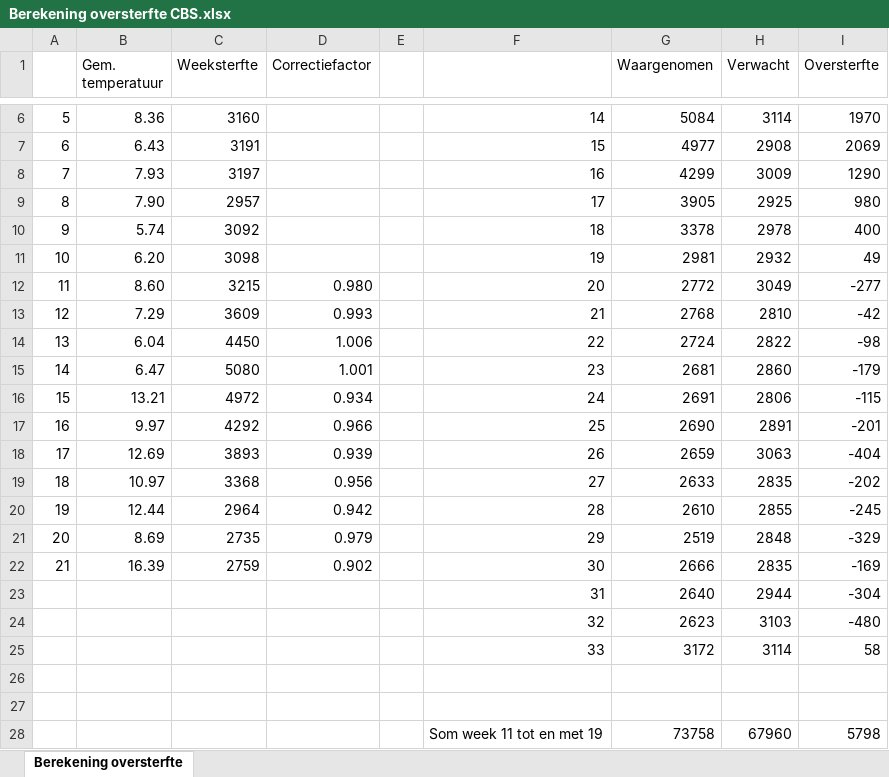
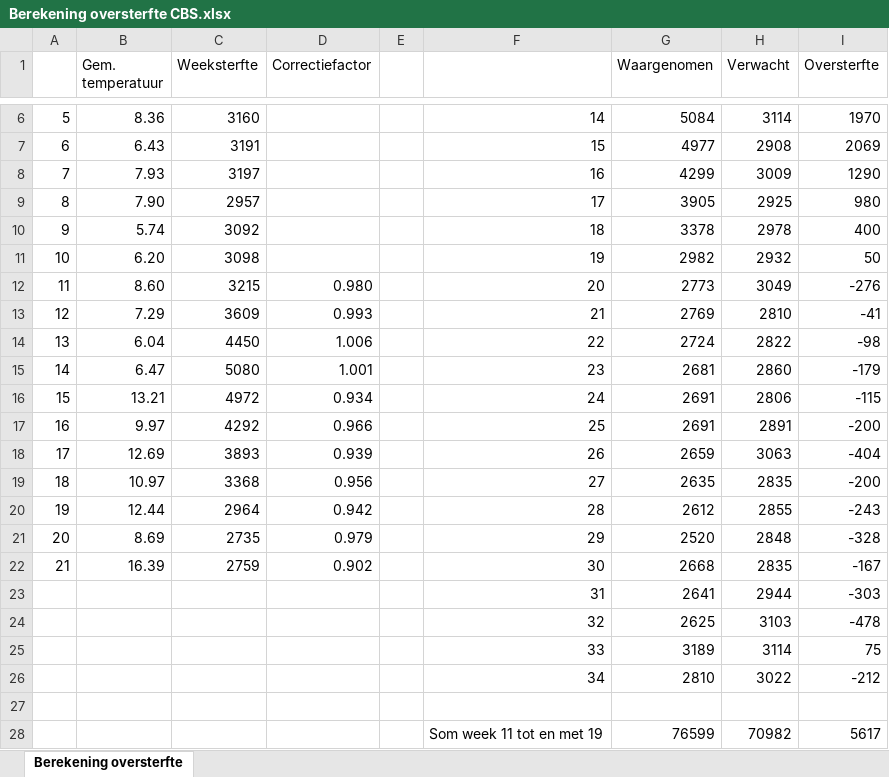
Before and after one commit to mzelst/covid-19, an Excel workbook: workflow/excess_mortality/data/Berekening oversterfte CBS.xlsx, sheet Berekening oversterfte, drawn as a sheet; only a part is shown, gaps mark what is left out; values as stored, in another font and other column widths than the file's, no borders; removed rows and columns are numbered as before the commit, all else as after; the diff names each change by its address in the sheet, - before the commit and + after, or states it on an @@ line.

Commit message:
Update weekly excess mortality analyses

```diff
--- a/workflow/excess_mortality/data/Berekening oversterfte CBS.xlsx (sheet Berekening oversterfte)
+++ b/workflow/excess_mortality/data/Berekening oversterfte CBS.xlsx (sheet Berekening oversterfte)
-G11 (Waargenomen): 2981
+G11 (Waargenomen): 2982
-I11 (Oversterfte): 49
+I11 (Oversterfte): 50
-G12 (Waargenomen): 2772
+G12 (Waargenomen): 2773
-I12 (Oversterfte): -277
+I12 (Oversterfte): -276
-G13 (Waargenomen): 2768
+G13 (Waargenomen): 2769
-I13 (Oversterfte): -42
+I13 (Oversterfte): -41
-G17 (Waargenomen): 2690
+G17 (Waargenomen): 2691
-I17 (Oversterfte): -201
+I17 (Oversterfte): -200
-G19 (Waargenomen): 2633
+G19 (Waargenomen): 2635
-I19 (Oversterfte): -202
+I19 (Oversterfte): -200
-G20 (Waargenomen): 2610
+G20 (Waargenomen): 2612
-I20 (Oversterfte): -245
+I20 (Oversterfte): -243
-G21 (Waargenomen): 2519
+G21 (Waargenomen): 2520
-I21 (Oversterfte): -329
+I21 (Oversterfte): -328
-G22 (Waargenomen): 2666
+G22 (Waargenomen): 2668
-I22 (Oversterfte): -169
+I22 (Oversterfte): -167
-G23 (Waargenomen): 2640
+G23 (Waargenomen): 2641
-I23 (Oversterfte): -304
+I23 (Oversterfte): -303
-G24 (Waargenomen): 2623
+G24 (Waargenomen): 2625
-I24 (Oversterfte): -480
+I24 (Oversterfte): -478
-G25 (Waargenomen): 3172
+G25 (Waargenomen): 3189
-I25 (Oversterfte): 58
+I25 (Oversterfte): 75
+row 26:  |  |  |  |  | 34 | 2810 | 3022 | -212
-row 28: (empty)
+row 28:  |  |  |  |  | Som week 11 tot en met 19 | 76599 | 70982 | 5617
-row 28:  |  |  |  |  | Som week 11 tot en met 19 | 73758 | 67960 | 5798
```
Also changed, not shown: 40 other files.
